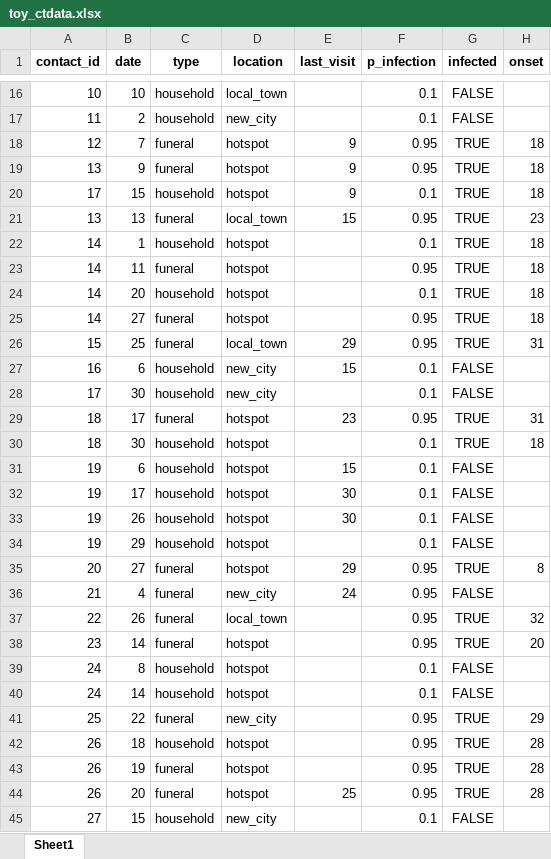
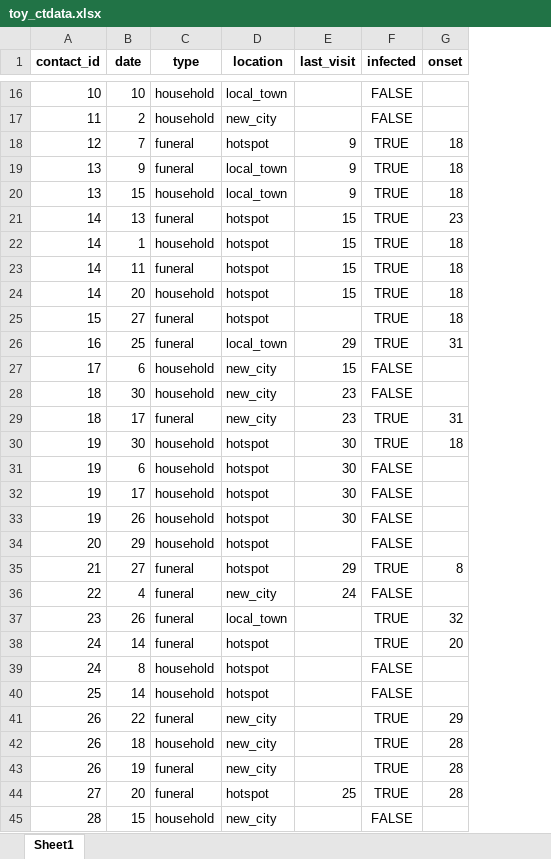
Before and after one commit to thibautjombart/ctscore, an Excel workbook: inst/toy_ctdata.xlsx, sheet Sheet1, drawn as a sheet; only a part is shown, gaps mark what is left out; values as stored, in another font and other column widths than the file's, no borders; the diff covers the shown part only; the diff names each change by its address in the sheet, - before the commit and + after, or states it on an @@ line.

```diff
--- a/inst/toy_ctdata.xlsx (sheet Sheet1)
+++ b/inst/toy_ctdata.xlsx (sheet Sheet1)
-column F (p_infection), rows 16-45: 0.1 | 0.1 | 0.95 | 0.95 | 0.1 | 0.95 | 0.1 | 0.95 | 0.1 | 0.95 | 0.95 | 0.1 | 0.1 | 0.95 | 0.1 | 0.1 | 0.1 | 0.1 | 0.1 | 0.95 | 0.95 | 0.95 | 0.95 | 0.1 | 0.1 | 0.95 | 0.95 | 0.95 | 0.95 | 0.1
-D19:D20 (location): hotspot
+D19:D20 (location): local_town
-A20 (contact_id): 17
+A20 (contact_id): 13
-A21 (contact_id): 13
+A21 (contact_id): 14
-D21 (location): local_town
+D21 (location): hotspot
-E22:E24 (last_visit): (empty)
+E22:E24 (last_visit): 15
-A25 (contact_id): 14
+A25 (contact_id): 15
-A26 (contact_id): 15
+A26 (contact_id): 16
-A27 (contact_id): 16
+A27 (contact_id): 17
-A28 (contact_id): 17
+A28 (contact_id): 18
-E28 (last_visit): (empty)
+E28 (last_visit): 23
-D29 (location): hotspot
+D29 (location): new_city
-A30 (contact_id): 18
+A30 (contact_id): 19
-E30 (last_visit): (empty)
+E30 (last_visit): 30
-E31 (last_visit): 15
+E31 (last_visit): 30
-A34 (contact_id): 19
+A34 (contact_id): 20
-A35 (contact_id): 20
+A35 (contact_id): 21
-A36 (contact_id): 21
+A36 (contact_id): 22
-A37 (contact_id): 22
+A37 (contact_id): 23
-A38 (contact_id): 23
+A38 (contact_id): 24
-A40 (contact_id): 24
+A40 (contact_id): 25
-A41 (contact_id): 25
+A41 (contact_id): 26
-D42:D43 (location): hotspot
+D42:D43 (location): new_city
-A44 (contact_id): 26
+A44 (contact_id): 27
-A45 (contact_id): 27
+A45 (contact_id): 28
```
Also changed, not shown: 1 removed row and 2 edited cells elsewhere in this sheet, formulas that keep their value, 7 other files.
